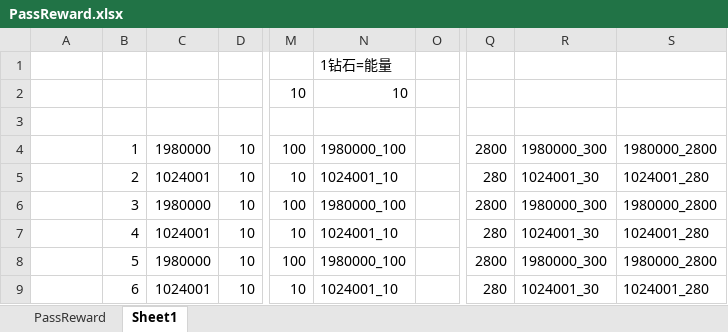
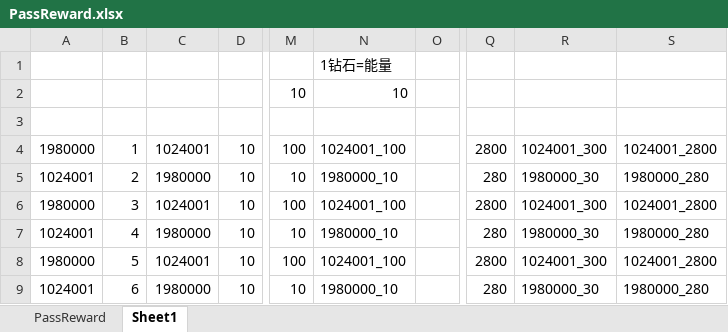
Before and after one commit to yanhailong/jjg2026, an Excel workbook: hall/resources/sample/PassReward.xlsx, sheet Sheet1, drawn as a sheet; only a part is shown, gaps mark what is left out; values as stored, in another font and other column widths than the file's, no borders; the diff covers the shown part only; the diff names each change by its address in the sheet, - before the commit and + after, or states it on an @@ line.

```diff
--- a/hall/resources/sample/PassReward.xlsx (sheet Sheet1)
+++ b/hall/resources/sample/PassReward.xlsx (sheet Sheet1)
-A4: (empty)
+A4: 1980000
-C4: 1980000
+C4: 1024001
-N4: 1980000_100
+N4: 1024001_100
-R4: 1980000_300
+R4: 1024001_300
-S4: 1980000_2800
+S4: 1024001_2800
-A5: (empty)
+A5: 1024001
-C5: 1024001
+C5: 1980000
-N5: 1024001_10
+N5: 1980000_10
-R5: 1024001_30
+R5: 1980000_30
-S5: 1024001_280
+S5: 1980000_280
-A6: (empty)
+A6: 1980000
-C6: 1980000
+C6: 1024001
-N6: 1980000_100
+N6: 1024001_100
-R6: 1980000_300
+R6: 1024001_300
-S6: 1980000_2800
+S6: 1024001_2800
-A7: (empty)
+A7: 1024001
-C7: 1024001
+C7: 1980000
-N7: 1024001_10
+N7: 1980000_10
-R7: 1024001_30
+R7: 1980000_30
-S7: 1024001_280
+S7: 1980000_280
-A8: (empty)
+A8: 1980000
-C8: 1980000
+C8: 1024001
-N8: 1980000_100
+N8: 1024001_100
-R8: 1980000_300
+R8: 1024001_300
-S8: 1980000_2800
+S8: 1024001_2800
-A9: (empty)
+A9: 1024001
-C9: 1024001
+C9: 1980000
-N9: 1024001_10
+N9: 1980000_10
-R9: 1024001_30
+R9: 1980000_30
-S9: 1024001_280
+S9: 1980000_280
```
Also changed, not shown: 220 edited cells elsewhere in this sheet, sheet PassReward, hall/resources/sample/task.xlsx, ploy/resources/sample/task.xlsx, 36 other files.
